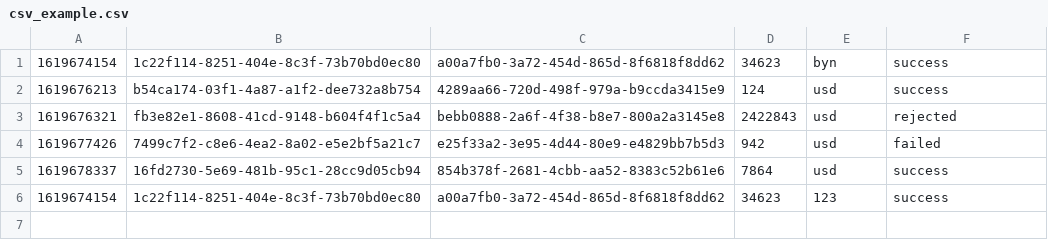
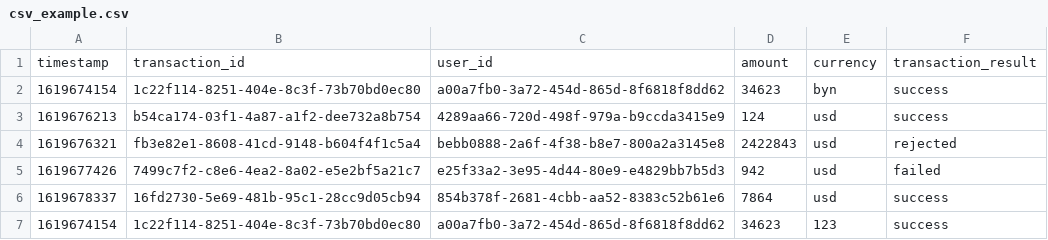
Before and after one commit to S1mpleKnight/file-transactions-parser, a CSV file: examples/csv_example.csv, drawn as a sheet.

Commit message:
fix: add columns naming in csv

```diff
--- a/examples/csv_example.csv
+++ b/examples/csv_example.csv
@@ -1 +1,2 @@
+timestamp,transaction_id,user_id,amount,currency,transaction_result
 1619674154,1c22f114-8251-404e-8c3f-73b70bd0ec80,a00a7fb0-3a72-454d-865d-8f6818f8dd62,34623,byn,success
```
